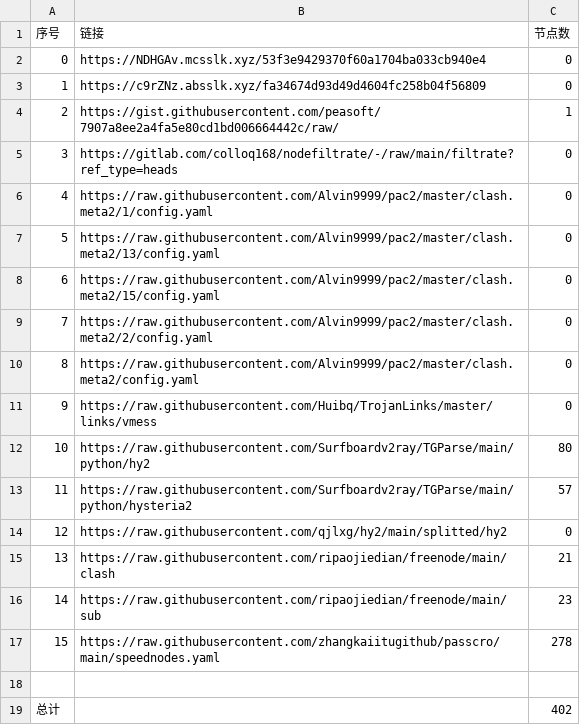
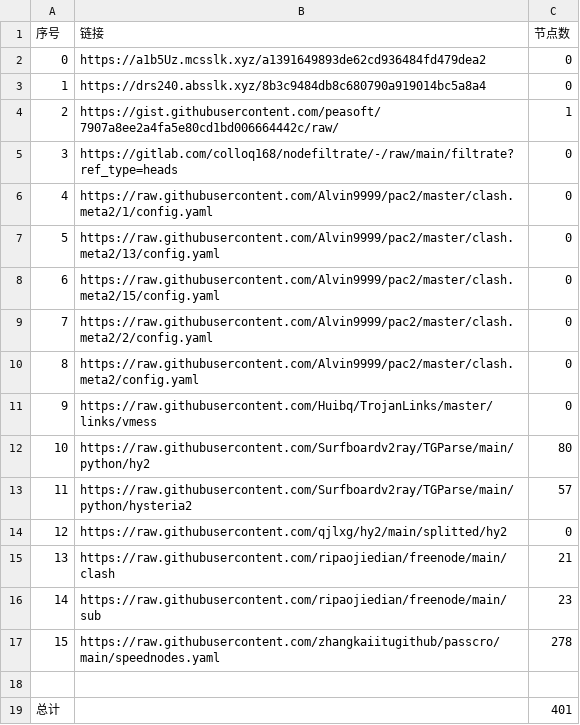
Before and after one commit to x698/NoMoreWalls, a CSV file: list_result.csv, drawn as a sheet.

```diff
--- a/list_result.csv
+++ b/list_result.csv
@@ -1,4 +1,4 @@
 序号,链接,节点数
-0,https://NDHGAv.mcsslk.xyz/53f3e9429370f60a1704ba033cb940e4,0
-1,https://c9rZNz.absslk.xyz/fa34674d93d49d4604fc258b04f56809,0
+0,https://a1b5Uz.mcsslk.xyz/a1391649893de62cd936484fd479dea2,0
+1,https://drs240.absslk.xyz/8b3c9484db8c680790a919014bc5a8a4,0
 2,https://gist.githubusercontent.com/peasoft/7907a8ee2a4fa5e80cd1bd006664442c/raw/,1
@@ -18,2 +18,2 @@
 
-总计,,402
+总计,,401
```
Also changed, not shown: 7 other files.
